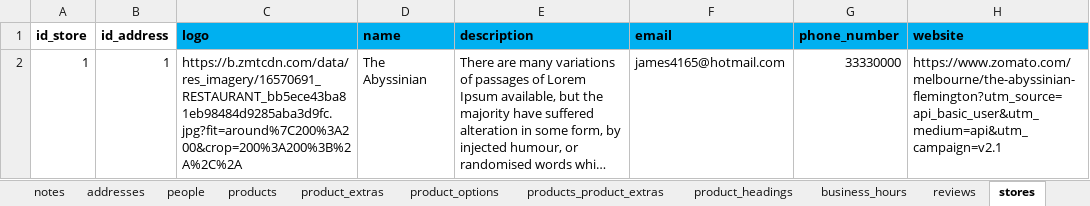
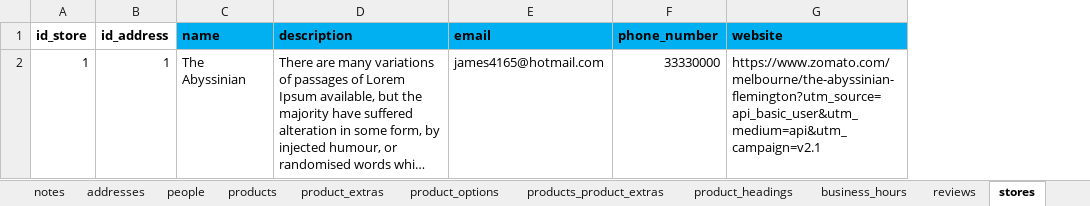
Before and after one commit to jamesryan83/Cuizine-king, an Excel workbook: fakedata/FakedataTest.xlsm, sheet stores, drawn as a sheet; only a part is shown; long unchanged cells end in …; values as stored, in another font and other column widths than the file's, no borders; the diff names each change by its address in the sheet, - before the commit and + after, or states it on an @@ line.

Commit message:
bit more on store page and auth stuff

```diff
--- a/fakedata/FakedataTest.xlsm (sheet stores)
+++ b/fakedata/FakedataTest.xlsm (sheet stores)
-column C (logo), row 2: https://b.zmtcdn.com/data/res_imagery/16570691_RESTAURANT_bb5ece43ba81eb98484d9285aba3d9fc.jpg?fit=around%7C200%3A200&crop=200%3A200%3B%2A%2C%2A
```
Also changed, not shown: 54 other files.
